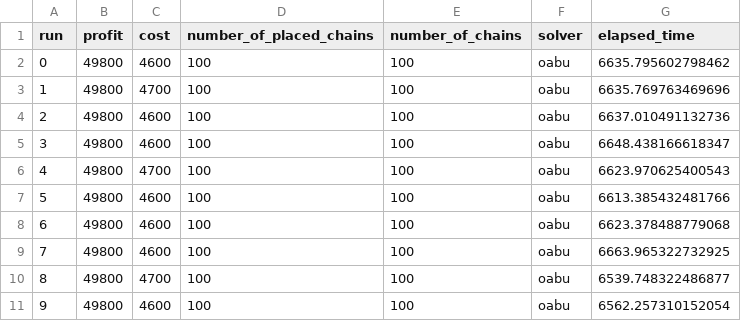
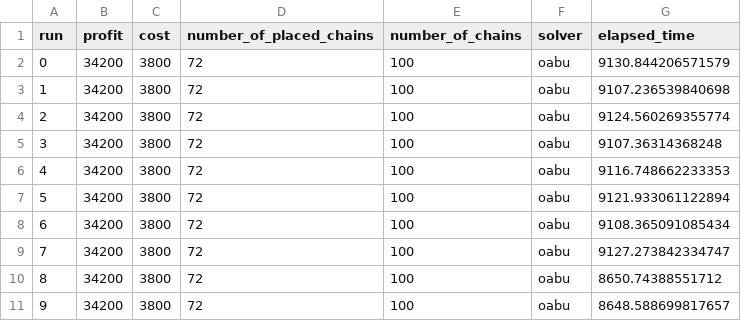
Before and after one commit to reinnet/jsd-mp, a CSV file: results/report/optimized-abu-with-k-6-100-chains.csv, drawn as a sheet.

Commit message:
feat: Update Reports

```diff
--- a/results/report/optimized-abu-with-k-6-100-chains.csv
+++ b/results/report/optimized-abu-with-k-6-100-chains.csv
@@ -1,11 +1,11 @@
 run,profit,cost,number_of_placed_chains,number_of_chains,solver,elapsed_time
-0,49800,4600,100,100,oabu,6635.795602798462
-1,49800,4700,100,100,oabu,6635.769763469696
-2,49800,4600,100,100,oabu,6637.010491132736
-3,49800,4600,100,100,oabu,6648.438166618347
-4,49800,4700,100,100,oabu,6623.970625400543
-5,49800,4600,100,100,oabu,6613.385432481766
-6,49800,4600,100,100,oabu,6623.378488779068
-7,49800,4600,100,100,oabu,6663.965322732925
-8,49800,4700,100,100,oabu,6539.748322486877
-9,49800,4600,100,100,oabu,6562.257310152054
+0,34200,3800,72,100,oabu,9130.844206571579
+1,34200,3800,72,100,oabu,9107.236539840698
+2,34200,3800,72,100,oabu,9124.560269355774
+3,34200,3800,72,100,oabu,9107.36314368248
+4,34200,3800,72,100,oabu,9116.748662233353
+5,34200,3800,72,100,oabu,9121.933061122894
+6,34200,3800,72,100,oabu,9108.365091085434
+7,34200,3800,72,100,oabu,9127.273842334747
+8,34200,3800,72,100,oabu,8650.74388551712
+9,34200,3800,72,100,oabu,8648.588699817657
```
Also changed, not shown: 4 other files.
